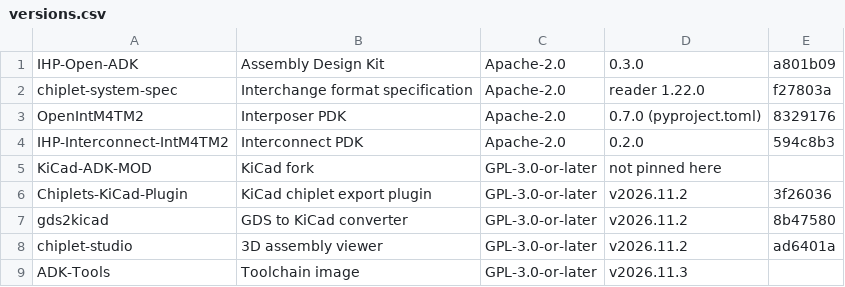
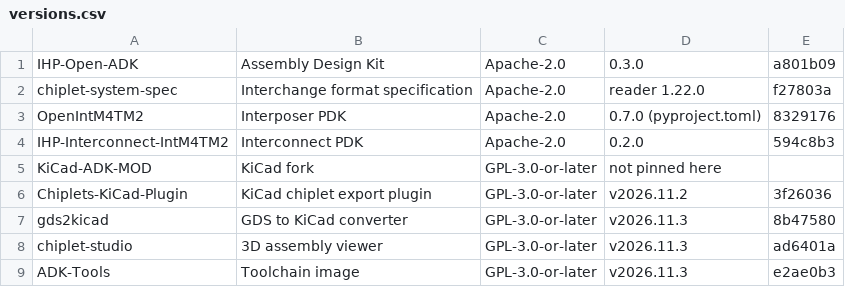
Before and after one commit to IHP-GmbH/IHP-Open-ADK-docs, a CSV file: docs/tools/tables/versions.csv, drawn as a sheet.

Commit message:
Pin ADK-Tools at its v2026.11.3 release and regenerate the tables

```diff
--- a/docs/tools/tables/versions.csv
+++ b/docs/tools/tables/versions.csv
@@ -6,4 +6,4 @@
 "Chiplets-KiCad-Plugin","KiCad chiplet export plugin","GPL-3.0-or-later","v2026.11.2","3f26036"
-"gds2kicad","GDS to KiCad converter","GPL-3.0-or-later","v2026.11.2","8b47580"
-"chiplet-studio","3D assembly viewer","GPL-3.0-or-later","v2026.11.2","ad6401a"
-"ADK-Tools","Toolchain image","GPL-3.0-or-later","v2026.11.3",""
+"gds2kicad","GDS to KiCad converter","GPL-3.0-or-later","v2026.11.3","8b47580"
+"chiplet-studio","3D assembly viewer","GPL-3.0-or-later","v2026.11.3","ad6401a"
+"ADK-Tools","Toolchain image","GPL-3.0-or-later","v2026.11.3","e2ae0b3"
```
Also changed, not shown: 4 other files.
